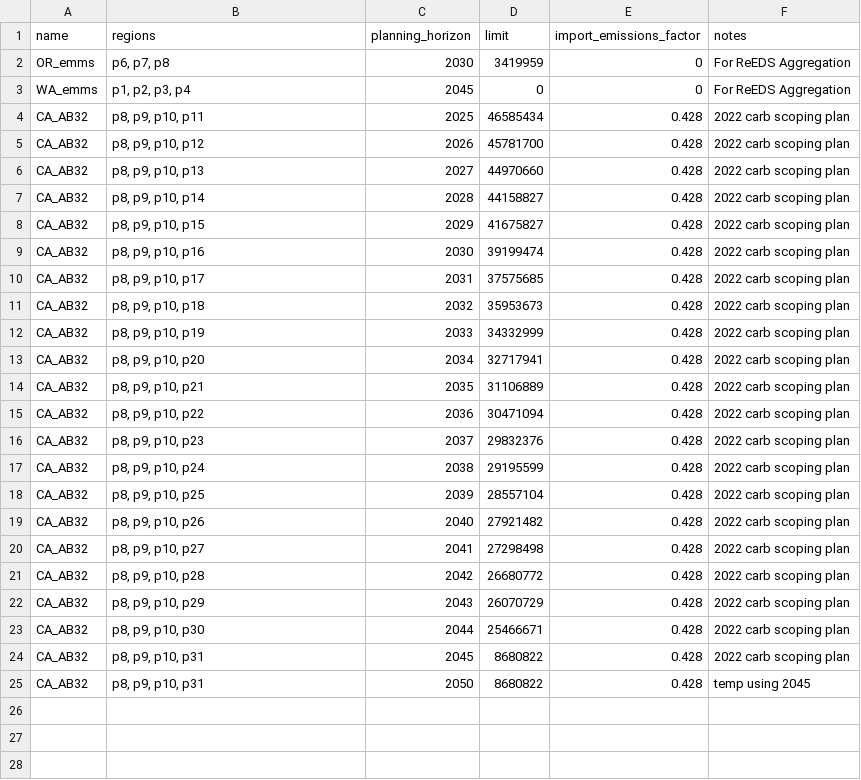
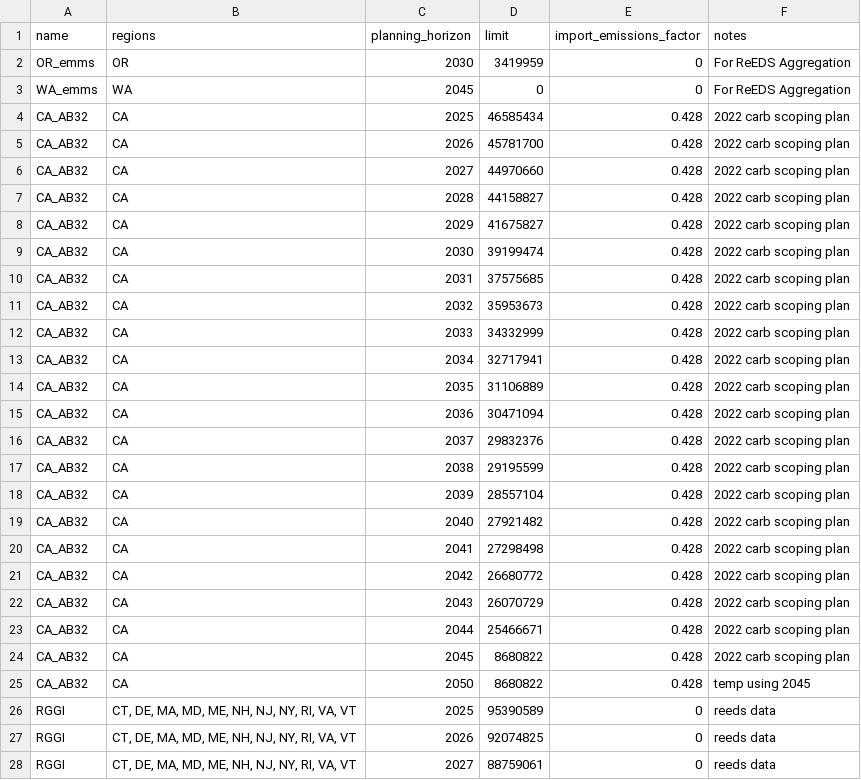
Before and after one commit to PyPSA/pypsa-usa, a CSV file: workflow/repo_data/config/policy_constraints/regional_Co2_limits.csv, drawn as a sheet; only a part is shown; the diff covers the shown part only.

Commit message:
Updates policy constraints

```diff
--- a/workflow/repo_data/config/policy_constraints/regional_Co2_limits.csv
+++ b/workflow/repo_data/config/policy_constraints/regional_Co2_limits.csv
@@ -1,25 +1,28 @@
 name,regions,planning_horizon,limit,import_emissions_factor,notes
-OR_emms,"p6, p7,  p8",2030,3419959,0,For ReEDS Aggregation
-WA_emms,"p1, p2, p3, p4",2045,0,0,For ReEDS Aggregation
-CA_AB32,"p8, p9, p10, p11",2025,46585434,0.428,2022 carb scoping plan
-CA_AB32,"p8, p9, p10, p12",2026,45781700,0.428,2022 carb scoping plan
-CA_AB32,"p8, p9, p10, p13",2027,44970660,0.428,2022 carb scoping plan
-CA_AB32,"p8, p9, p10, p14",2028,44158827,0.428,2022 carb scoping plan
-CA_AB32,"p8, p9, p10, p15",2029,41675827,0.428,2022 carb scoping plan
-CA_AB32,"p8, p9, p10, p16",2030,39199474,0.428,2022 carb scoping plan
-CA_AB32,"p8, p9, p10, p17",2031,37575685,0.428,2022 carb scoping plan
-CA_AB32,"p8, p9, p10, p18",2032,35953673,0.428,2022 carb scoping plan
-CA_AB32,"p8, p9, p10, p19",2033,34332999,0.428,2022 carb scoping plan
-CA_AB32,"p8, p9, p10, p20",2034,32717941,0.428,2022 carb scoping plan
-CA_AB32,"p8, p9, p10, p21",2035,31106889,0.428,2022 carb scoping plan
-CA_AB32,"p8, p9, p10, p22",2036,30471094,0.428,2022 carb scoping plan
-CA_AB32,"p8, p9, p10, p23",2037,29832376,0.428,2022 carb scoping plan
-CA_AB32,"p8, p9, p10, p24",2038,29195599,0.428,2022 carb scoping plan
-CA_AB32,"p8, p9, p10, p25",2039,28557104,0.428,2022 carb scoping plan
-CA_AB32,"p8, p9, p10, p26",2040,27921482,0.428,2022 carb scoping plan
-CA_AB32,"p8, p9, p10, p27",2041,27298498,0.428,2022 carb scoping plan
-CA_AB32,"p8, p9, p10, p28",2042,26680772,0.428,2022 carb scoping plan
-CA_AB32,"p8, p9, p10, p29",2043,26070729,0.428,2022 carb scoping plan
-CA_AB32,"p8, p9, p10, p30",2044,25466671,0.428,2022 carb scoping plan
-CA_AB32,"p8, p9, p10, p31",2045,8680822,0.428,2022 carb scoping plan
-CA_AB32,"p8, p9, p10, p31",2050,8680822,0.428,temp using 2045
+OR_emms,OR,2030,3419959,0,For ReEDS Aggregation
+WA_emms,WA,2045,0,0,For ReEDS Aggregation
+CA_AB32,CA,2025,46585434,0.428,2022 carb scoping plan
+CA_AB32,CA,2026,45781700,0.428,2022 carb scoping plan
+CA_AB32,CA,2027,44970660,0.428,2022 carb scoping plan
+CA_AB32,CA,2028,44158827,0.428,2022 carb scoping plan
+CA_AB32,CA,2029,41675827,0.428,2022 carb scoping plan
+CA_AB32,CA,2030,39199474,0.428,2022 carb scoping plan
+CA_AB32,CA,2031,37575685,0.428,2022 carb scoping plan
+CA_AB32,CA,2032,35953673,0.428,2022 carb scoping plan
+CA_AB32,CA,2033,34332999,0.428,2022 carb scoping plan
+CA_AB32,CA,2034,32717941,0.428,2022 carb scoping plan
+CA_AB32,CA,2035,31106889,0.428,2022 carb scoping plan
+CA_AB32,CA,2036,30471094,0.428,2022 carb scoping plan
+CA_AB32,CA,2037,29832376,0.428,2022 carb scoping plan
+CA_AB32,CA,2038,29195599,0.428,2022 carb scoping plan
+CA_AB32,CA,2039,28557104,0.428,2022 carb scoping plan
+CA_AB32,CA,2040,27921482,0.428,2022 carb scoping plan
+CA_AB32,CA,2041,27298498,0.428,2022 carb scoping plan
+CA_AB32,CA,2042,26680772,0.428,2022 carb scoping plan
+CA_AB32,CA,2043,26070729,0.428,2022 carb scoping plan
+CA_AB32,CA,2044,25466671,0.428,2022 carb scoping plan
+CA_AB32,CA,2045,8680822,0.428,2022 carb scoping plan
+CA_AB32,CA,2050,8680822,0.428,temp using 2045
+RGGI,"CT, DE, MA, MD, ME, NH, NJ, NY, RI, VA, VT",2025,95390589,0,reeds data
+RGGI,"CT, DE, MA, MD, ME, NH, NJ, NY, RI, VA, VT",2026,92074825,0,reeds data
+RGGI,"CT, DE, MA, MD, ME, NH, NJ, NY, RI, VA, VT",2027,88759061,0,reeds data
```
Also changed, not shown: 23 added rows elsewhere in this file, workflow/repo_data/config/policy_constraints/transmission_interface_limits.csv, 7 other files.
